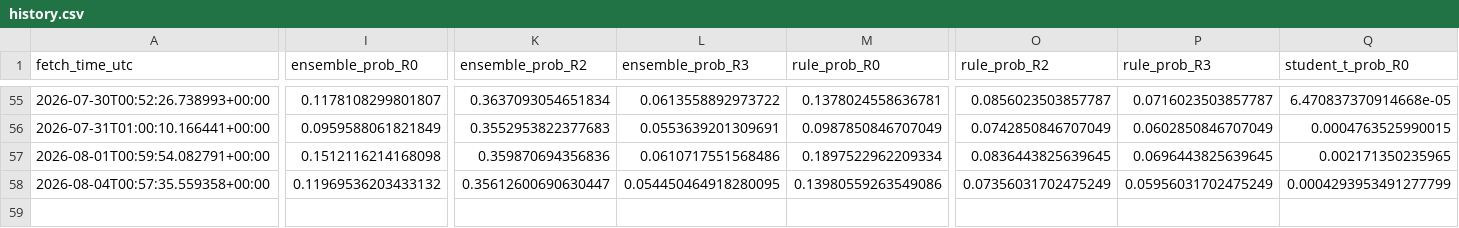
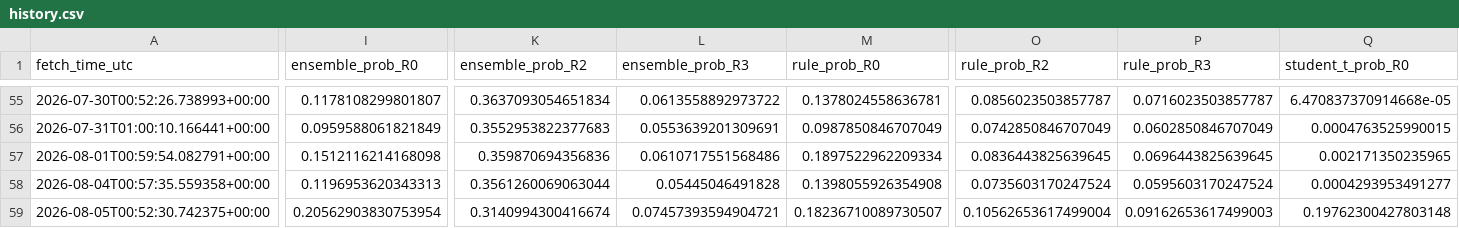
Before and after one commit to harryz77-ai/macro-regime-experiment-v2, a CSV file: data/history.csv, drawn as a sheet; only a part is shown, gaps mark what is left out; rows hold the shown columns only; the diff covers the shown part only; the diff names each change by its address in the sheet, - before the commit and + after, or states it on an @@ line.

```diff
--- a/data/history.csv
+++ b/data/history.csv
-I58 (ensemble_prob_R0): 0.11969536203433132
+I58 (ensemble_prob_R0): 0.1196953620343313
-K58 (ensemble_prob_R2): 0.35612600690630447
+K58 (ensemble_prob_R2): 0.3561260069063044
-L58 (ensemble_prob_R3): 0.054450464918280095
+L58 (ensemble_prob_R3): 0.05445046491828
-M58 (rule_prob_R0): 0.13980559263549086
+M58 (rule_prob_R0): 0.1398055926354908
-O58 (rule_prob_R2): 0.07356031702475249
+O58 (rule_prob_R2): 0.0735603170247524
-P58 (rule_prob_R3): 0.05956031702475249
+P58 (rule_prob_R3): 0.0595603170247524
-Q58 (student_t_prob_R0): 0.0004293953491277799
+Q58 (student_t_prob_R0): 0.0004293953491277
+row 59: 2026-08-05T00:52:30.742375+00:00 | 0.20562903830753954 | 0.3140994300416674 | 0.07457393594904721 | 0.18236710089730507 | 0.10562653617499004 | 0.09162653617499003 | 0.19762300427803148
```
Also changed, not shown: 2 edited cells elsewhere in this file, 2 other files.
